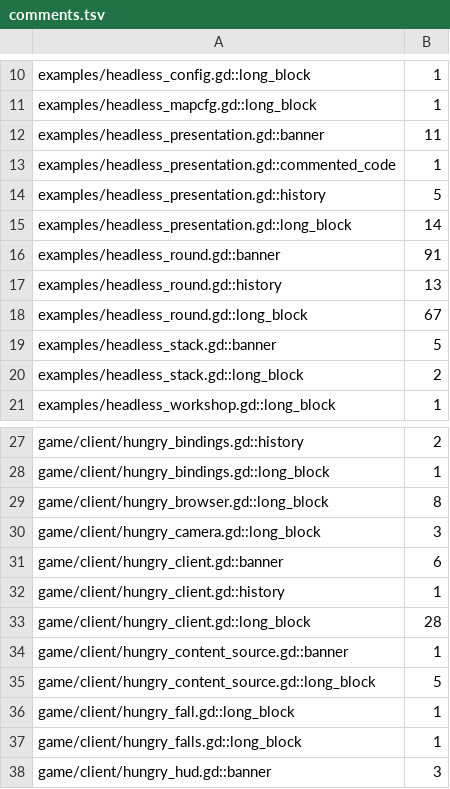
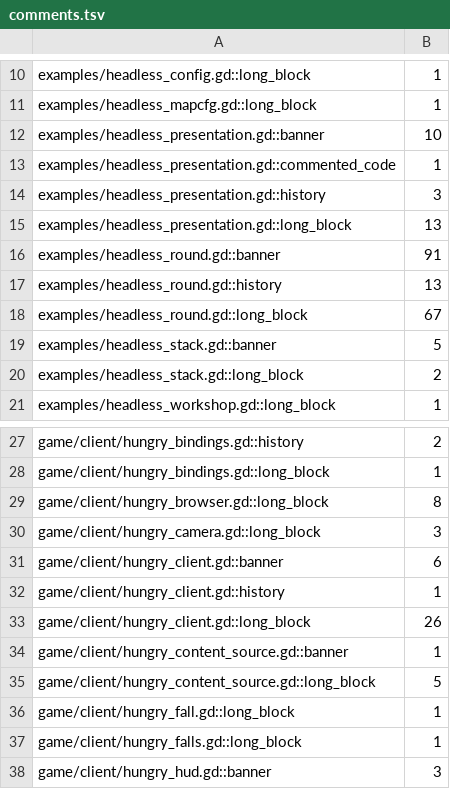
Before and after one commit to zees-games/game-hungario, a TSV file: ci/efficiency/comments.tsv, drawn as a sheet; only a part is shown, gaps mark what is left out.

```diff
--- a/ci/efficiency/comments.tsv
+++ b/ci/efficiency/comments.tsv
@@ -11,6 +11,6 @@ examples/headless_config.gd::long_block	1
 examples/headless_mapcfg.gd::long_block	1
-examples/headless_presentation.gd::banner	11
+examples/headless_presentation.gd::banner	10
 examples/headless_presentation.gd::commented_code	1
-examples/headless_presentation.gd::history	5
-examples/headless_presentation.gd::long_block	14
+examples/headless_presentation.gd::history	3
+examples/headless_presentation.gd::long_block	13
 examples/headless_round.gd::banner	91
@@ -32,3 +32,3 @@ game/client/hungry_client.gd::banner	6
 game/client/hungry_client.gd::history	1
-game/client/hungry_client.gd::long_block	28
+game/client/hungry_client.gd::long_block	26
 game/client/hungry_content_source.gd::banner	1
```
Also changed, not shown: 12 other files.
